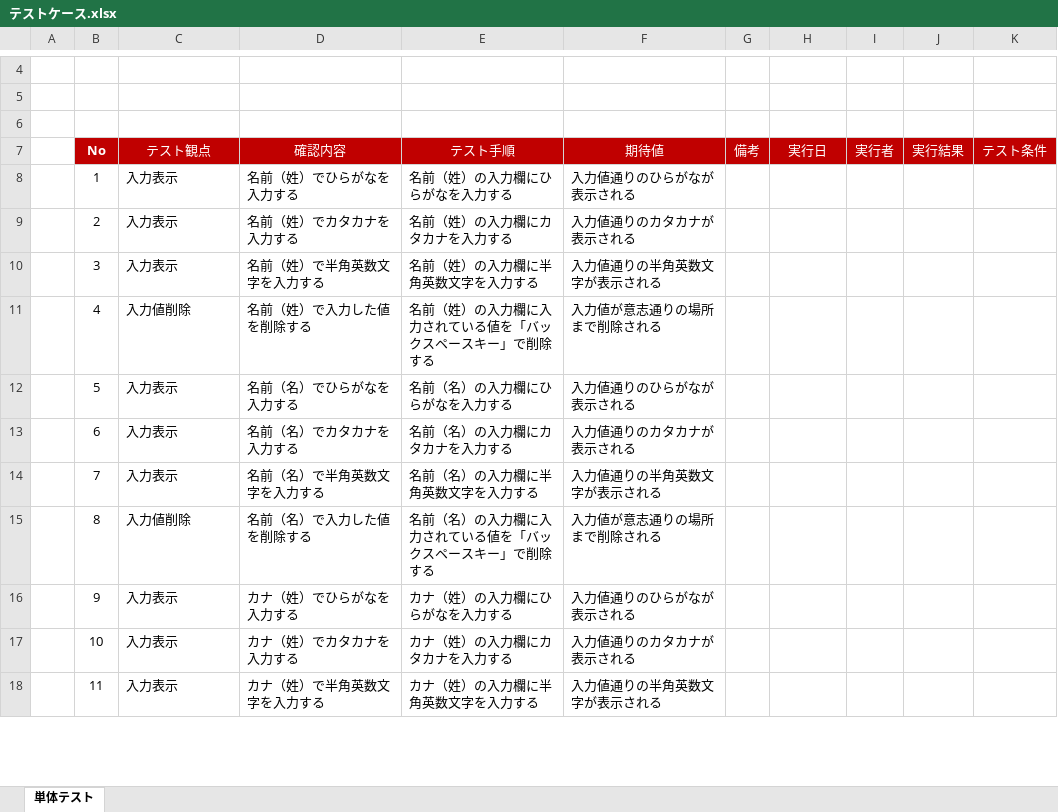
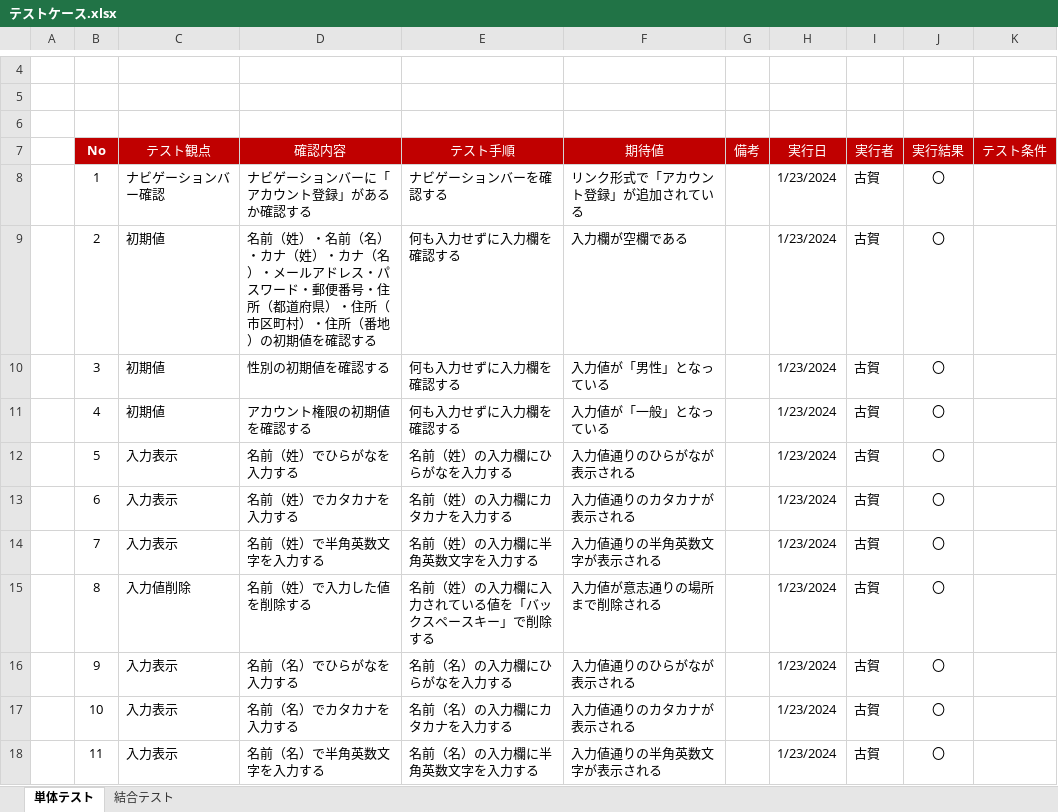
Before and after one commit to kogaryotaro/accountEntry, an Excel workbook: テストケース.xlsx, sheet 単体テスト, drawn as a sheet; only a part is shown, gaps mark what is left out; values as stored, in another font and other column widths than the file's, no borders; the diff covers the shown part only; the diff names each change by its address in the sheet, - before the commit and + after, or states it on an @@ line.

Commit message:
1/24

```diff
--- a/テストケース.xlsx (sheet 単体テスト)
+++ b/テストケース.xlsx (sheet 単体テスト)
+sheet tab: 結合テスト
-C8 (テスト観点): 入力表示
+C8 (テスト観点): ナビゲーションバー確認
-D8 (確認内容): 名前（姓）でひらがなを入力する
+D8 (確認内容): ナビゲーションバーに「アカウント登録」があるか確認する
-E8 (テスト手順): 名前（姓）の入力欄にひらがなを入力する
+E8 (テスト手順): ナビゲーションバーを確認する
-F8 (期待値): 入力値通りのひらがなが表示される
+F8 (期待値): リンク形式で「アカウント登録」が追加されている
-H8:H18 (実行日): (empty)
+H8:H18 (実行日): 1/23/2024
-I8:I18 (実行者): (empty)
+I8:I18 (実行者): 古賀
-J8:J18 (実行結果): (empty)
+J8:J18 (実行結果): 〇
-C9:C10 (テスト観点): 入力表示
+C9:C10 (テスト観点): 初期値
-D9 (確認内容): …前（姓）でカタカナを入力する
+D9 (確認内容): …前（姓）・名前（名）・カナ（姓）・カナ（名）・メールアドレス・パスワード・郵便番号・住所（都道府県）・住所（市区町村）・住所（番地）の初期値を確認する
-E9 (テスト手順): 名前（姓）の入力欄にカタカナを入力する
+E9 (テスト手順): 何も入力せずに入力欄を確認する
-F9 (期待値): 入力値通りのカタカナが表示される
+F9 (期待値): 入力欄が空欄である
-D10 (確認内容): 名前（姓）で半角英数文字を入力する
+D10 (確認内容): 性別の初期値を確認する
-E10 (テスト手順): 名前（姓）の入力欄に半角英数文字を入力する
+E10 (テスト手順): 何も入力せずに入力欄を確認する
-F10 (期待値): 入力値通りの半角英数文字が表示される
+F10 (期待値): 入力値が「男性」となっている
-C11 (テスト観点): 入力値削除
+C11 (テスト観点): 初期値
-D11 (確認内容): 名前（姓）で入力した値を削除する
+D11 (確認内容): アカウント権限の初期値を確認する
-E11 (テスト手順): 名前（姓）の入力欄に入力されている値を「バックスペースキー」で削除する
+E11 (テスト手順): 何も入力せずに入力欄を確認する
-F11 (期待値): 入力値が意志通りの場所まで削除される
+F11 (期待値): 入力値が「一般」となっている
-D12 (確認内容): 名前（名）でひらがなを入力する
+D12 (確認内容): 名前（姓）でひらがなを入力する
-E12 (テスト手順): 名前（名）の入力欄にひらがなを入力する
+E12 (テスト手順): 名前（姓）の入力欄にひらがなを入力する
-D13 (確認内容): 名前（名）でカタカナを入力する
+D13 (確認内容): 名前（姓）でカタカナを入力する
-E13 (テスト手順): 名前（名）の入力欄にカタカナを入力する
+E13 (テスト手順): 名前（姓）の入力欄にカタカナを入力する
-D14 (確認内容): 名前（名）で半角英数文字を入力する
+D14 (確認内容): 名前（姓）で半角英数文字を入力する
-E14 (テスト手順): 名前（名）の入力欄に半角英数文字を入力する
+E14 (テスト手順): 名前（姓）の入力欄に半角英数文字を入力する
-D15 (確認内容): 名前（名）で入力した値を削除する
+D15 (確認内容): 名前（姓）で入力した値を削除する
-E15 (テスト手順): 名前（名）の入力欄に入力されている値を「バックスペースキー」で削除する
+E15 (テスト手順): 名前（姓）の入力欄に入力されている値を「バックスペースキー」で削除する
-D16 (確認内容): カナ（姓）でひらがなを入力する
+D16 (確認内容): 名前（名）でひらがなを入力する
-E16 (テスト手順): カナ（姓）の入力欄にひらがなを入力する
+E16 (テスト手順): 名前（名）の入力欄にひらがなを入力する
-D17 (確認内容): カナ（姓）でカタカナを入力する
+D17 (確認内容): 名前（名）でカタカナを入力する
-E17 (テスト手順): カナ（姓）の入力欄にカタカナを入力する
+E17 (テスト手順): 名前（名）の入力欄にカタカナを入力する
-D18 (確認内容): カナ（姓）で半角英数文字を入力する
+D18 (確認内容): 名前（名）で半角英数文字を入力する
-E18 (テスト手順): カナ（姓）の入力欄に半角英数文字を入力する
+E18 (テスト手順): 名前（名）の入力欄に半角英数文字を入力する
```
Also changed, not shown: 6 added rows and 456 edited cells elsewhere in this sheet, formulas that keep their value.
